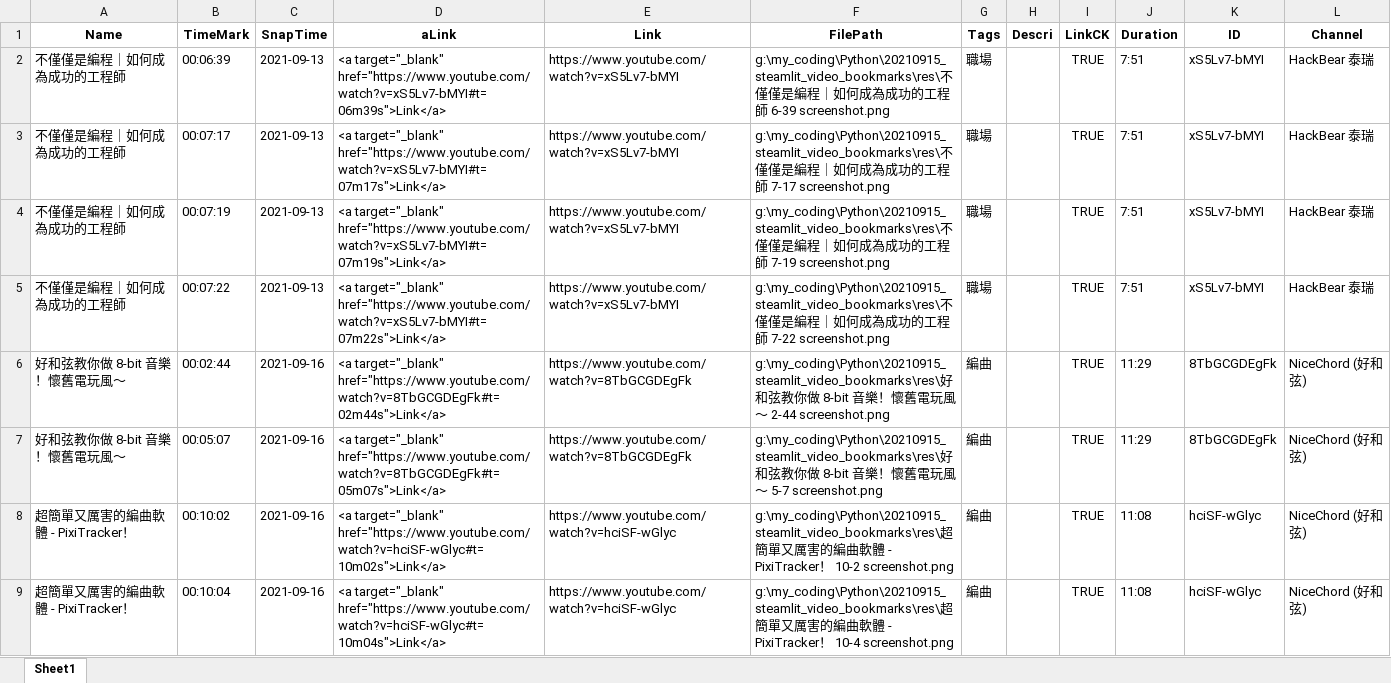
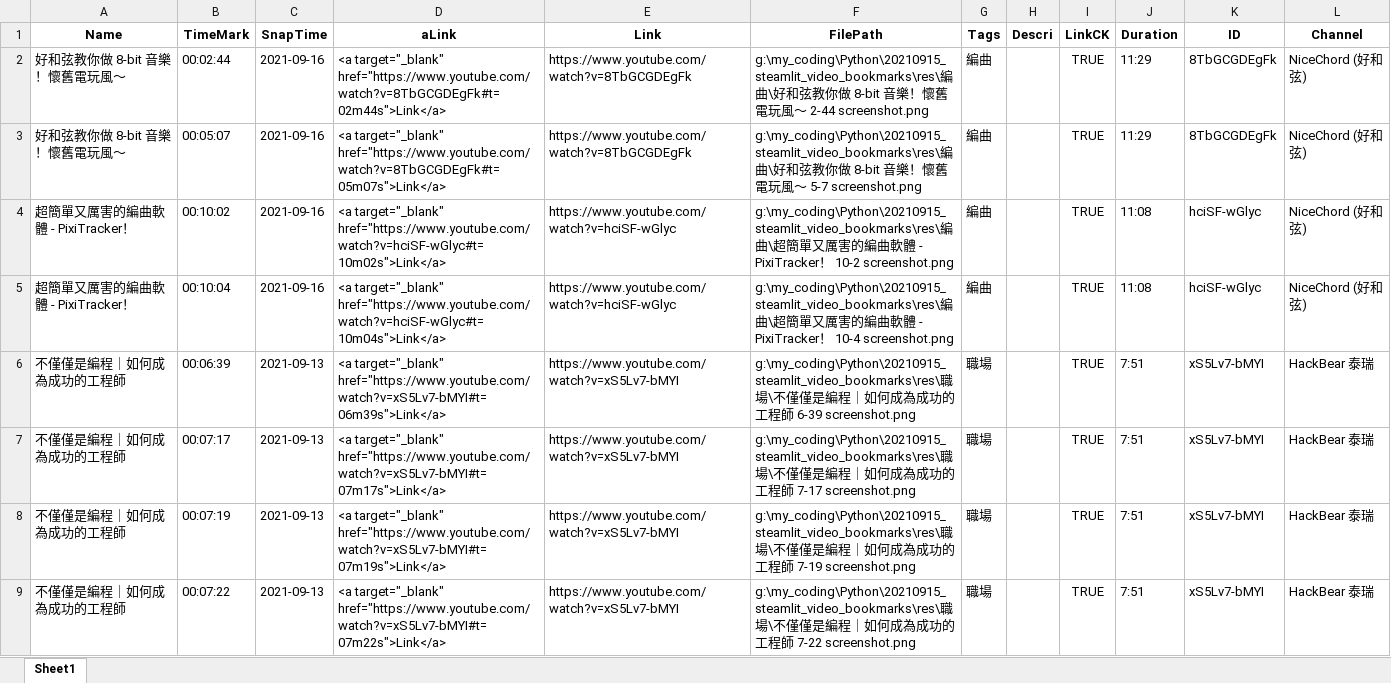
Before and after one commit to hiswordo/foodreact, an Excel workbook: Python/20210915_steamlit_video_bookmarks/modified.xlsx, sheet Sheet1, drawn as a sheet; values as stored, in another font and other column widths than the file's, no borders; removed rows and columns are numbered as before the commit, all else as after; the diff names each change by its address in the sheet, - before the commit and + after, or states it on an @@ line.

```diff
--- a/Python/20210915_steamlit_video_bookmarks/modified.xlsx (sheet Sheet1)
+++ b/Python/20210915_steamlit_video_bookmarks/modified.xlsx (sheet Sheet1)
-row 2: 不僅僅是編程｜如何成為成功的工程師 | 00:06:39 | 2021-09-13 | <a target="_blank" href="https://www.youtube.com/watch?v=xS5Lv7-bMYI#t=06m39s">Link</a> | https://www.youtube.com/watch?v=xS5Lv7-bMYI | g:\my_coding\Python\20210915_steamlit_video_bookmarks\res\不僅僅是編程｜如何成為成功的工程師 6-39 screenshot.png | 職場 |  | TRUE | 7:51 | xS5Lv7-bMYI | HackBear 泰瑞
-row 3: 不僅僅是編程｜如何成為成功的工程師 | 00:07:17 | 2021-09-13 | <a target="_blank" href="https://www.youtube.com/watch?v=xS5Lv7-bMYI#t=07m17s">Link</a> | https://www.youtube.com/watch?v=xS5Lv7-bMYI | g:\my_coding\Python\20210915_steamlit_video_bookmarks\res\不僅僅是編程｜如何成為成功的工程師 7-17 screenshot.png | 職場 |  | TRUE | 7:51 | xS5Lv7-bMYI | HackBear 泰瑞
-row 4: 不僅僅是編程｜如何成為成功的工程師 | 00:07:19 | 2021-09-13 | <a target="_blank" href="https://www.youtube.com/watch?v=xS5Lv7-bMYI#t=07m19s">Link</a> | https://www.youtube.com/watch?v=xS5Lv7-bMYI | g:\my_coding\Python\20210915_steamlit_video_bookmarks\res\不僅僅是編程｜如何成為成功的工程師 7-19 screenshot.png | 職場 |  | TRUE | 7:51 | xS5Lv7-bMYI | HackBear 泰瑞
-row 5: 不僅僅是編程｜如何成為成功的工程師 | 00:07:22 | 2021-09-13 | <a target="_blank" href="https://www.youtube.com/watch?v=xS5Lv7-bMYI#t=07m22s">Link</a> | https://www.youtube.com/watch?v=xS5Lv7-bMYI | g:\my_coding\Python\20210915_steamlit_video_bookmarks\res\不僅僅是編程｜如何成為成功的工程師 7-22 screenshot.png | 職場 |  | TRUE | 7:51 | xS5Lv7-bMYI | HackBear 泰瑞
-F2 (FilePath): g:\my_coding\Python\20210915_steamlit_video_bookmarks\res\好和…
+F2 (FilePath): g:\my_coding\Python\20210915_steamlit_video_bookmarks\res\編曲\好和…
-F3 (FilePath): g:\my_coding\Python\20210915_steamlit_video_bookmarks\res\好和…
+F3 (FilePath): g:\my_coding\Python\20210915_steamlit_video_bookmarks\res\編曲\好和…
-F4 (FilePath): g:\my_coding\Python\20210915_steamlit_video_bookmarks\res\超簡…
+F4 (FilePath): g:\my_coding\Python\20210915_steamlit_video_bookmarks\res\編曲\超簡…
-F5 (FilePath): g:\my_coding\Python\20210915_steamlit_video_bookmarks\res\超簡…
+F5 (FilePath): g:\my_coding\Python\20210915_steamlit_video_bookmarks\res\編曲\超簡…
+row 6: 不僅僅是編程｜如何成為成功的工程師 | 00:06:39 | 2021-09-13 | <a target="_blank" href="https://www.youtube.com/watch?v=xS5Lv7-bMYI#t=06m39s">Link</a> | https://www.youtube.com/watch?v=xS5Lv7-bMYI | g:\my_coding\Python\20210915_steamlit_video_bookmarks\res\職場\不僅僅是編程｜如何成為成功的工程師 6-39 screenshot.png | 職場 |  | TRUE | 7:51 | xS5Lv7-bMYI | HackBear 泰瑞
+row 7: 不僅僅是編程｜如何成為成功的工程師 | 00:07:17 | 2021-09-13 | <a target="_blank" href="https://www.youtube.com/watch?v=xS5Lv7-bMYI#t=07m17s">Link</a> | https://www.youtube.com/watch?v=xS5Lv7-bMYI | g:\my_coding\Python\20210915_steamlit_video_bookmarks\res\職場\不僅僅是編程｜如何成為成功的工程師 7-17 screenshot.png | 職場 |  | TRUE | 7:51 | xS5Lv7-bMYI | HackBear 泰瑞
+row 8: 不僅僅是編程｜如何成為成功的工程師 | 00:07:19 | 2021-09-13 | <a target="_blank" href="https://www.youtube.com/watch?v=xS5Lv7-bMYI#t=07m19s">Link</a> | https://www.youtube.com/watch?v=xS5Lv7-bMYI | g:\my_coding\Python\20210915_steamlit_video_bookmarks\res\職場\不僅僅是編程｜如何成為成功的工程師 7-19 screenshot.png | 職場 |  | TRUE | 7:51 | xS5Lv7-bMYI | HackBear 泰瑞
+row 9: 不僅僅是編程｜如何成為成功的工程師 | 00:07:22 | 2021-09-13 | <a target="_blank" href="https://www.youtube.com/watch?v=xS5Lv7-bMYI#t=07m22s">Link</a> | https://www.youtube.com/watch?v=xS5Lv7-bMYI | g:\my_coding\Python\20210915_steamlit_video_bookmarks\res\職場\不僅僅是編程｜如何成為成功的工程師 7-22 screenshot.png | 職場 |  | TRUE | 7:51 | xS5Lv7-bMYI | HackBear 泰瑞
```
Also changed, not shown: 10 other files.
